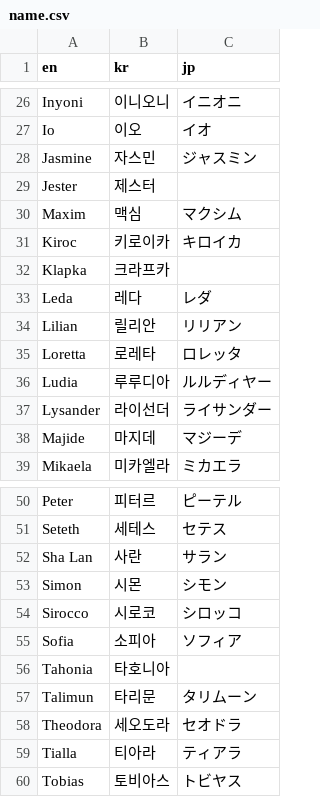
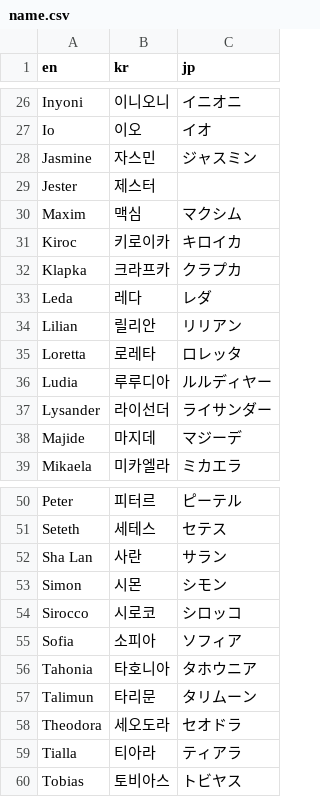
Before and after one commit to Cass07/fe18-db, a CSV file: csv_constant/name.csv, drawn as a sheet; only a part is shown, gaps mark what is left out.

```diff
--- a/csv_constant/name.csv
+++ b/csv_constant/name.csv
@@ -31,3 +31,3 @@ Maxim,맥심,マクシム
 Kiroc,키로이카,キロイカ
-Klapka,크라프카
+Klapka,크라프카,クラプカ
 Leda,레다,レダ
@@ -55,3 +55,3 @@ Sirocco,시로코,シロッコ
 Sofia,소피아,ソフィア
-Tahonia,타호니아
+Tahonia,타호니아,タホウニア
 Talimun,타리문,タリムーン
```
Also changed, not shown: csv/skills.csv, 11 other files.
